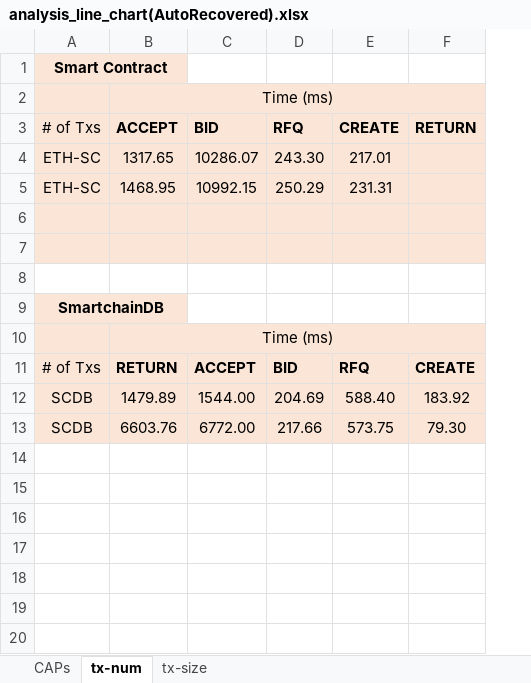
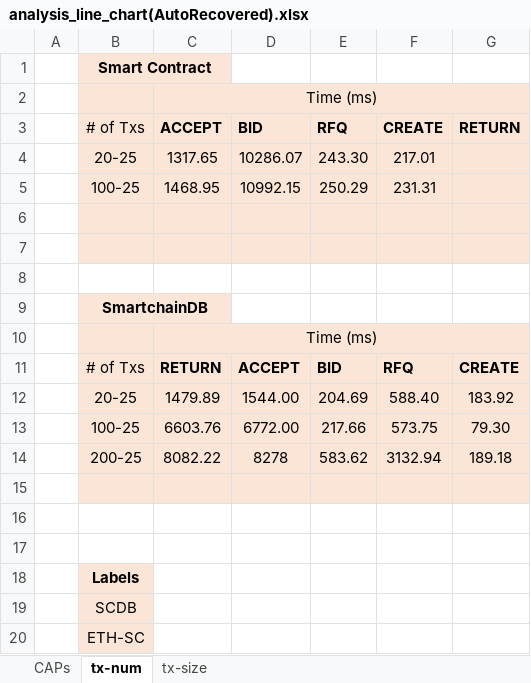
Before and after one commit to korchiev/smartchaindb-experiments, an Excel workbook: analysis_line_chart(AutoRecovered).xlsx, sheet tx-num, drawn as a sheet; values as stored, in another font and other column widths than the file's, no borders; charts and pictures not drawn; addresses are those after the commit; the diff names each change by its address in the sheet, - before the commit and + after, or states it on an @@ line.

```diff
--- a/analysis_line_chart(AutoRecovered).xlsx (sheet tx-num)
+++ b/analysis_line_chart(AutoRecovered).xlsx (sheet tx-num)
+column A, empty
-B4 (# of Txs): ETH-SC
+B4 (# of Txs): 20-25
-B5 (# of Txs): ETH-SC
+B5 (# of Txs): 100-25
-B12 (# of Txs): SCDB
+B12 (# of Txs): 20-25
-B13 (# of Txs): SCDB
+B13 (# of Txs): 100-25
+row 14:  | 200-25 | 8082.22 | 8278 | 583.62 | 3132.94 | 189.18
+row 15: (empty)
+row 16: (empty)
+row 17: (empty)
+row 18:  | Labels
+row 19:  | SCDB
+row 20:  | ETH-SC
```
Also changed, not shown: charts or pictures, 9 other files.
